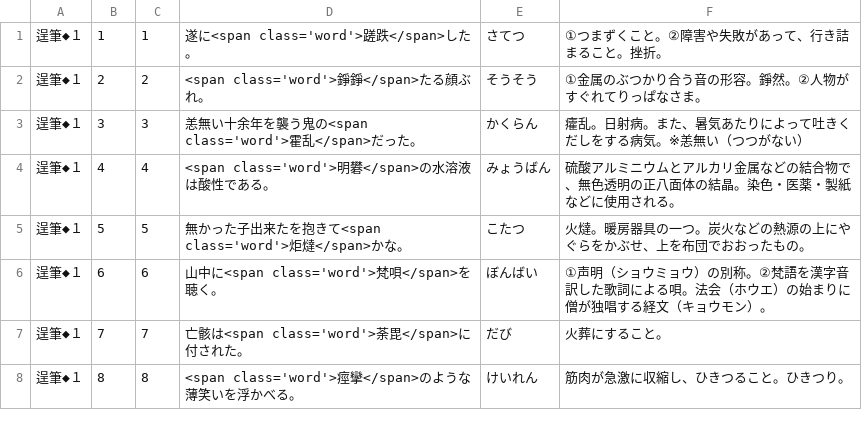
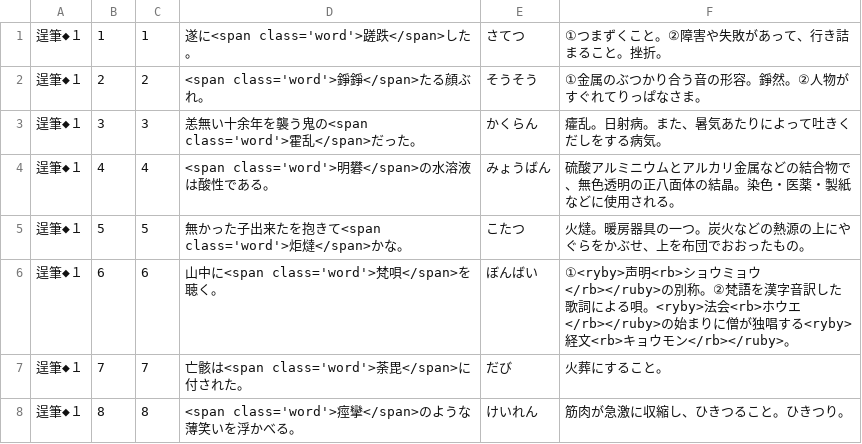
Before and after one commit to milchibi/milchibi.github.io, a CSV file: data.csv, drawn as a sheet; only a part is shown.

Commit message:
Update data.csv

```diff
--- a/data.csv
+++ b/data.csv
@@ -2,6 +2,6 @@
 逞筆◆１,2,2,<span class='word'>錚錚</span>たる顔ぶれ。,そうそう,①金属のぶつかり合う音の形容。錚然。②人物がすぐれてりっぱなさま。
-逞筆◆１,3,3,恙無い十余年を襲う鬼の<span class='word'>霍乱</span>だった。,かくらん,癨乱。日射病。また、暑気あたりによって吐きくだしをする病気。※恙無い（つつがない）
+逞筆◆１,3,3,恙無い十余年を襲う鬼の<span class='word'>霍乱</span>だった。,かくらん,癨乱。日射病。また、暑気あたりによって吐きくだしをする病気。
 逞筆◆１,4,4,<span class='word'>明礬</span>の水溶液は酸性である。,みょうばん,硫酸アルミニウムとアルカリ金属などの結合物で、無色透明の正八面体の結晶。染色・医薬・製紙などに使用される。
 逞筆◆１,5,5,無かった子出来たを抱きて<span class='word'>炬燵</span>かな。,こたつ,火燵。暖房器具の一つ。炭火などの熱源の上にやぐらをかぶせ、上を布団でおおったもの。
-逞筆◆１,6,6,山中に<span class='word'>梵唄</span>を聴く。,ぼんばい,①声明（ショウミョウ）の別称。②梵語を漢字音訳した歌詞による唄。法会（ホウエ）の始まりに僧が独唱する経文（キョウモン）。
+逞筆◆１,6,6,山中に<span class='word'>梵唄</span>を聴く。,ぼんばい,①<ryby>声明<rb>ショウミョウ</rb></ruby>の別称。②梵語を漢字音訳した歌詞による唄。<ryby>法会<rb>ホウエ</rb></ruby>の始まりに僧が独唱する<ryby>経文<rb>キョウモン</rb></ruby>。
 逞筆◆１,7,7,亡骸は<span class='word'>荼毘</span>に付された。,だび,火葬にすること。
```
